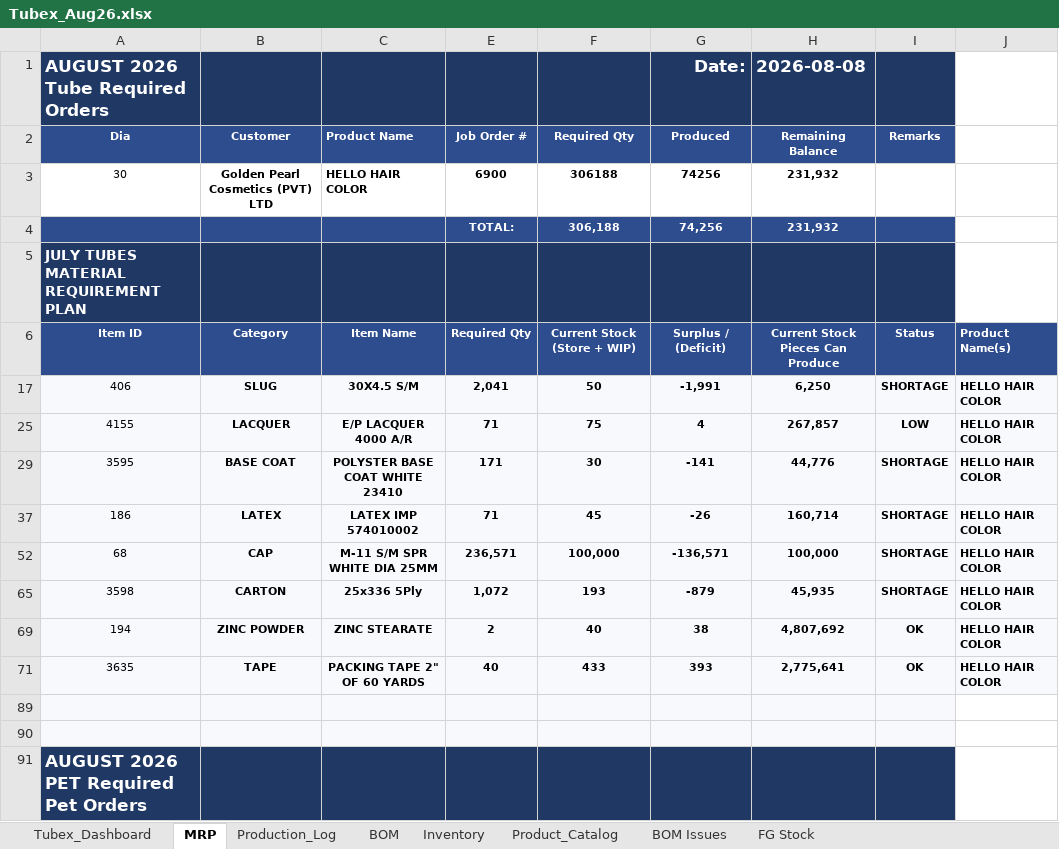
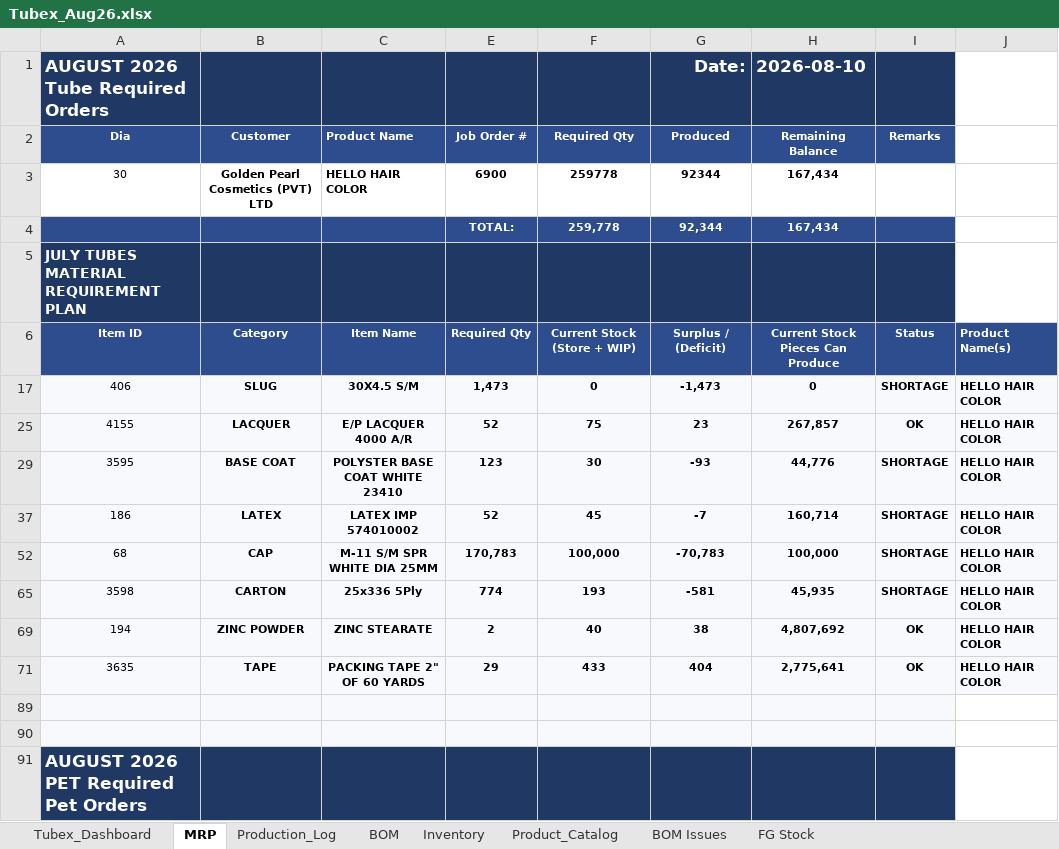
Before and after one commit to ckndr/alpha-containers, an Excel workbook: Tubex_Aug26.xlsx, sheet MRP, drawn as a sheet; only a part is shown; values as stored, in another font and other column widths than the file's, no borders; conditional formats not drawn; removed rows and columns are numbered as before the commit, all else as after; the diff names each change by its address in the sheet, - before the commit and + after, or states it on an @@ line.

```diff
--- a/Tubex_Aug26.xlsx (sheet MRP)
+++ b/Tubex_Aug26.xlsx (sheet MRP)
-H1: 2026-08-08
+H1: 2026-08-10
-F3: 306188
+F3: 259778
-G3: 74256
+G3: 92344
-H3: 231,932
+H3: 167,434
-row 4:  |  |  | TOTAL: | 306,188 | 74,256 | 231,932
+row 4:  |  |  | TOTAL: | 259,778 | 92,344 | 167,434
-E17: 2,041
+E17: 1,473
-F17: 50
+F17: 0
-G17: -1,991
+G17: -1,473
-H17: 6,250
+H17: 0
-E25: 71
+E25: 52
-G25: 4
+G25: 23
-I25: LOW
+I25: OK
-E29: 171
+E29: 123
-G29: -141
+G29: -93
-E37: 71
+E37: 52
-G37: -26
+G37: -7
-E52: 236,571
+E52: 170,783
-G52: -136,571
+G52: -70,783
-E65: 1,072
+E65: 774
-G65: -879
+G65: -581
-E71: 40
+E71: 29
-G71: 393
+G71: 404
```
Also changed, not shown: sheet Tubex_Dashboard, sheet Production_Log, sheet FG Stock, sheet Inventory, hidden cells, 4 other files.
